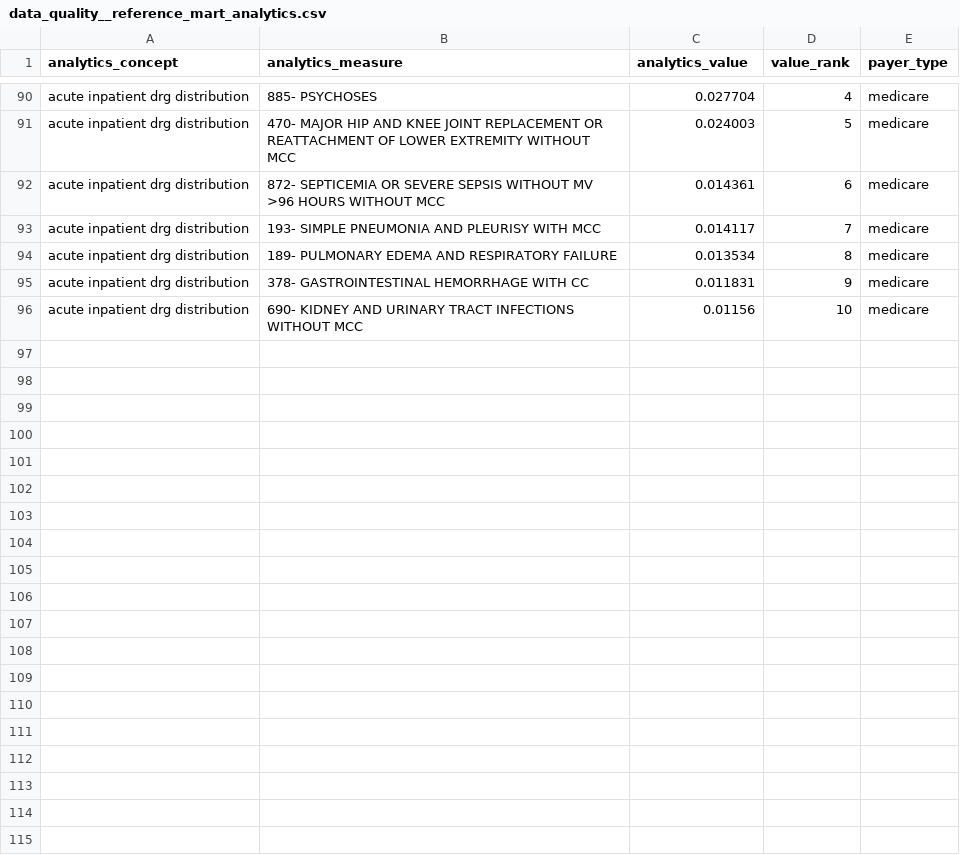
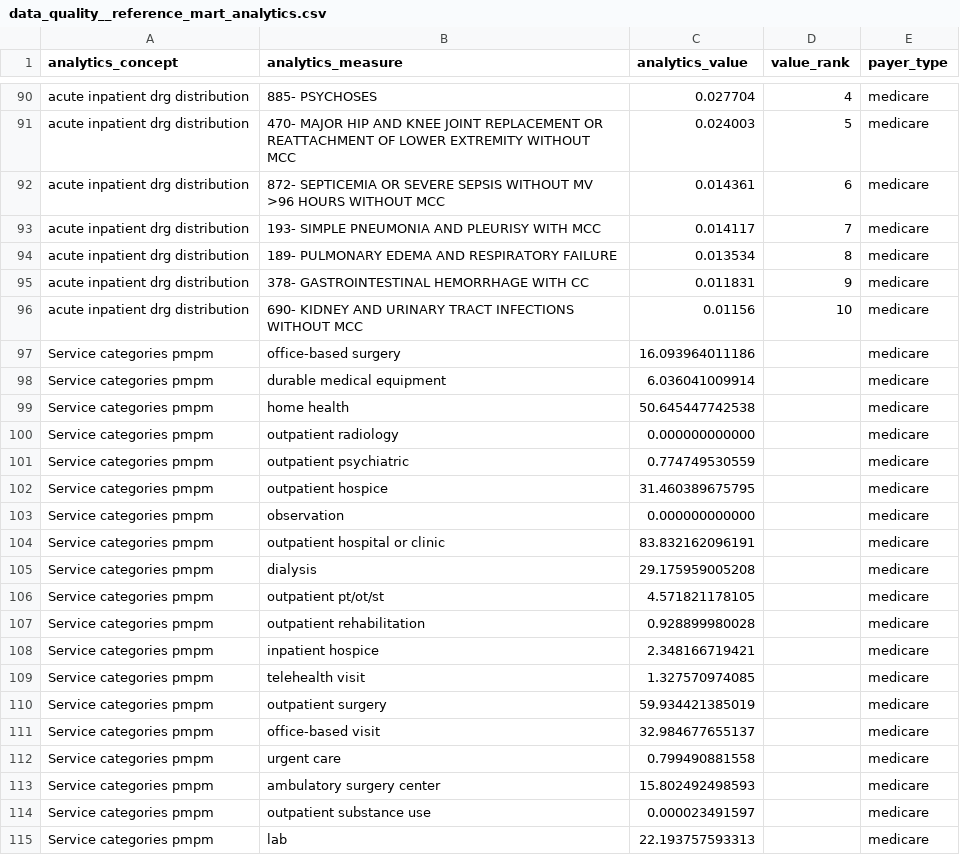
Before and after one commit to tuva-health/tuva, a CSV file: seeds/value_sets/data_quality/data_quality__reference_mart_analytics.csv, drawn as a sheet; only a part is shown, gaps mark what is left out; the diff covers the shown part only.

Commit message:
service categories pmpm and trend

```diff
--- a/seeds/value_sets/data_quality/data_quality__reference_mart_analytics.csv
+++ b/seeds/value_sets/data_quality/data_quality__reference_mart_analytics.csv
@@ -96 +96,20 @@ acute inpatient drg distribution,378- GASTROINTESTINAL HEMORRHAGE WITH CC,0.0118
 acute inpatient drg distribution,690- KIDNEY AND URINARY TRACT INFECTIONS WITHOUT MCC,0.01156,10,medicare
+Service categories pmpm,office-based surgery,16.093964011186,,medicare
+Service categories pmpm,durable medical equipment,6.036041009914,,medicare
+Service categories pmpm,home health,50.645447742538,,medicare
+Service categories pmpm,outpatient radiology,0.000000000000,,medicare
+Service categories pmpm,outpatient psychiatric,0.774749530559,,medicare
+Service categories pmpm,outpatient hospice,31.460389675795,,medicare
+Service categories pmpm,observation,0.000000000000,,medicare
+Service categories pmpm,outpatient hospital or clinic,83.832162096191,,medicare
+Service categories pmpm,dialysis,29.175959005208,,medicare
+Service categories pmpm,outpatient pt/ot/st,4.571821178105,,medicare
+Service categories pmpm,outpatient rehabilitation,0.928899980028,,medicare
+Service categories pmpm,inpatient hospice,2.348166719421,,medicare
+Service categories pmpm,telehealth visit,1.327570974085,,medicare
+Service categories pmpm,outpatient surgery,59.934421385019,,medicare
+Service categories pmpm,office-based visit,32.984677655137,,medicare
+Service categories pmpm,urgent care,0.799490881558,,medicare
+Service categories pmpm,ambulatory surgery center,15.802492498593,,medicare
+Service categories pmpm,outpatient substance use,0.000023491597,,medicare
+Service categories pmpm,lab,22.193757593313,,medicare
```
Also changed, not shown: 11 added rows elsewhere in this file, 5 other files.
